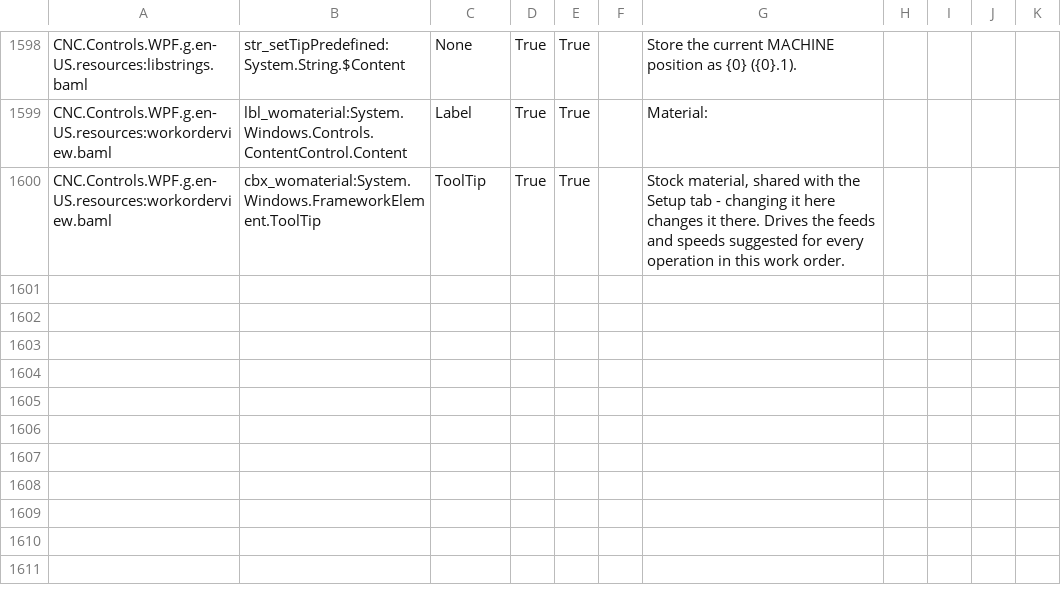
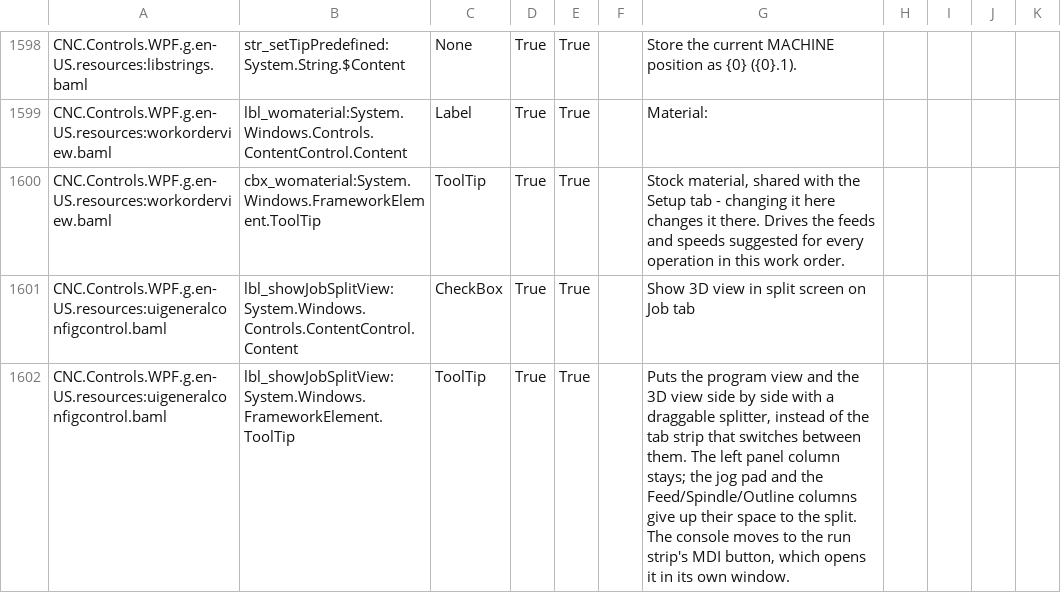
Before and after one commit to ioSenderV2/ioSender, a CSV file: Locale/en-US/csv/CNC.Controls.WPF.resources.en-US.csv, drawn as a sheet; only a part is shown, gaps mark what is left out; the diff names each change by its address in the sheet, - before the commit and + after, or states it on an @@ line.

```diff
--- a/Locale/en-US/csv/CNC.Controls.WPF.resources.en-US.csv
+++ b/Locale/en-US/csv/CNC.Controls.WPF.resources.en-US.csv
+row 1601: CNC.Controls.WPF.g.en-US.resources:uigeneralconfigcontrol.baml | lbl_showJobSplitView:System.Windows.Controls.ContentControl.Content | CheckBox | True | True |  | Show 3D view in split screen on Job tab
+row 1602: CNC.Controls.WPF.g.en-US.resources:uigeneralconfigcontrol.baml | lbl_showJobSplitView:System.Windows.FrameworkElement.ToolTip | ToolTip | True | True |  | Puts the program view and the 3D view side by side with a draggable splitter, instead of the tab strip that switches between them. The left panel column stays; the jog pad and the Feed/Spindle/Outline columns give up their space to the split. The console moves to the run strip's MDI button, which opens it in its own window.
```
Also changed, not shown: Locale/de-DE/csv/CNC.Controls.WPF.resources.de-DE.csv, Locale/hu-HU/csv/CNC.Controls.WPF.resources.hu-HU.csv, 17 other files.
